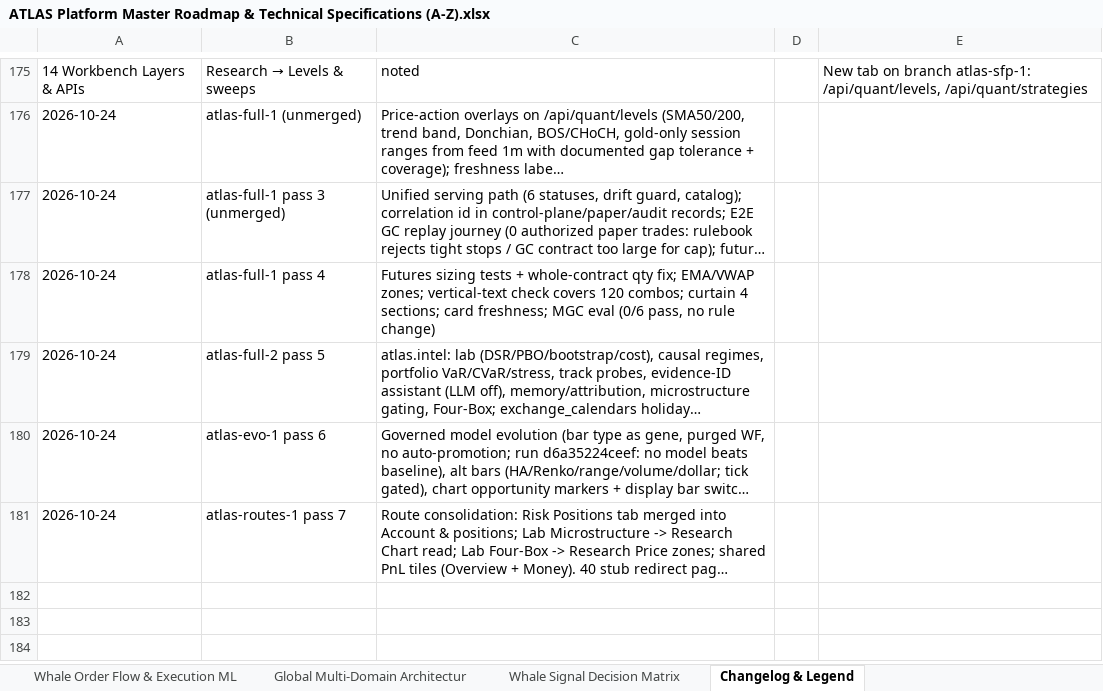
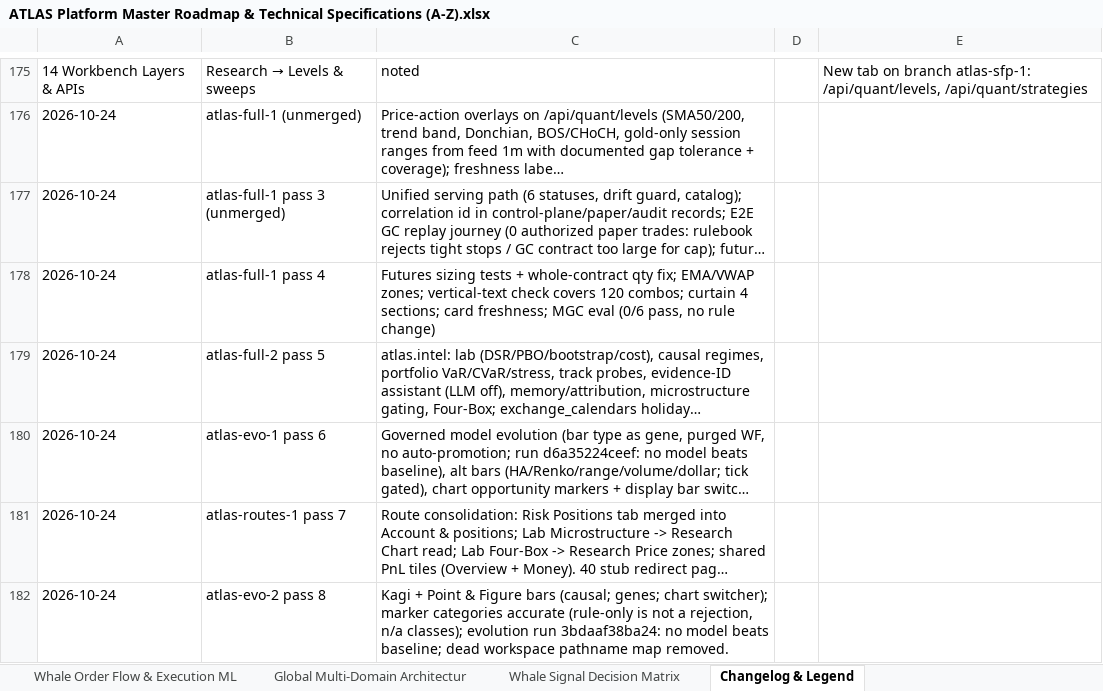
Before and after one commit to MISHHF93/ATLAS, an Excel workbook: ATLAS Platform Master Roadmap & Technical Specifications (A-Z).xlsx, sheet Changelog & Legend, drawn as a sheet; only a part is shown, gaps mark what is left out; long unchanged cells end in …; values as stored, in another font and other column widths than the file's, no borders; the diff names each change by its address in the sheet, - before the commit and + after, or states it on an @@ line.

Commit message:
evo2: Kagi + Point&Figure bars (causal, genes, chart switcher); accurate marker categories; remove dead workspace pathname map; gap matrix pass 8, checkpoint, changelog, roadmap

```diff
--- a/ATLAS Platform Master Roadmap & Technical Specifications (A-Z).xlsx (sheet Changelog & Legend)
+++ b/ATLAS Platform Master Roadmap & Technical Specifications (A-Z).xlsx (sheet Changelog & Legend)
+row 182: 2026-10-24 | atlas-evo-2 pass 8 | Kagi + Point & Figure bars (causal; genes; chart switcher); marker categories accurate (rule-only is not a rejection, n/a classes); evolution run 3bdaaf38ba24: no model beats baseline; dead workspace pathname map removed.
```
Also changed, not shown: sheet Platform Roadmap (A-Z), 12 other files.
